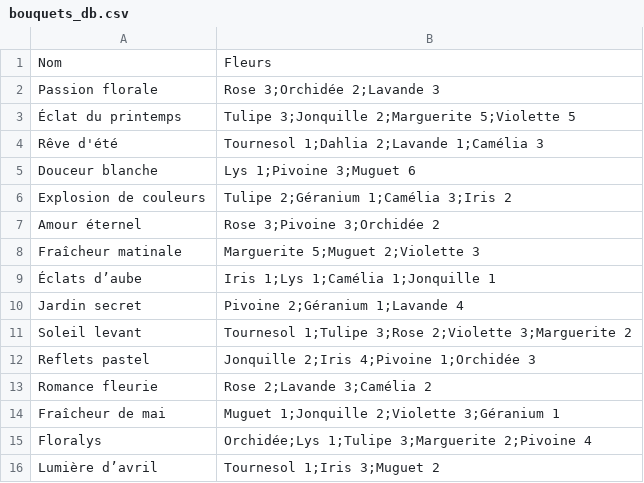
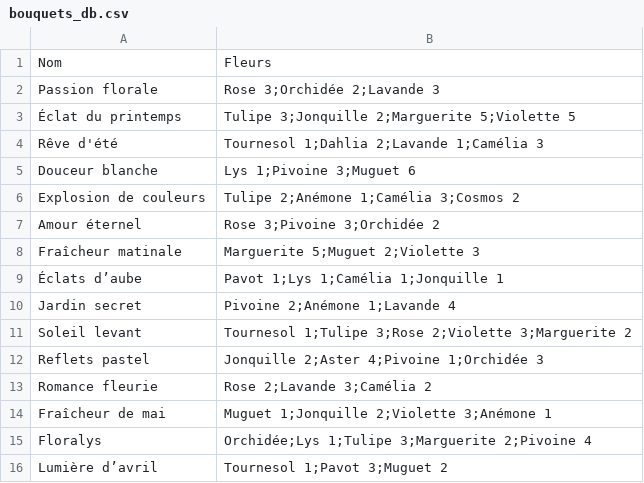
Before and after one commit to vboulang/GestionFleur2, a CSV file: GestionFleur/GestionFleur/bouquets_db.csv, drawn as a sheet.

Commit message:
creation de bouquet lors du premier lancement

```diff
--- a/GestionFleur/GestionFleur/bouquets_db.csv
+++ b/GestionFleur/GestionFleur/bouquets_db.csv
@@ -5,12 +5,12 @@
 "Douceur blanche","Lys 1;Pivoine 3;Muguet 6"
-"Explosion de couleurs","Tulipe 2;Géranium 1;Camélia 3;Iris 2"
+"Explosion de couleurs","Tulipe 2;Anémone 1;Camélia 3;Cosmos 2"
 "Amour éternel","Rose 3;Pivoine 3;Orchidée 2"
 "Fraîcheur matinale","Marguerite 5;Muguet 2;Violette 3"
-"Éclats d’aube","Iris 1;Lys 1;Camélia 1;Jonquille 1"
-"Jardin secret","Pivoine 2;Géranium 1;Lavande 4"
+"Éclats d’aube","Pavot 1;Lys 1;Camélia 1;Jonquille 1"
+"Jardin secret","Pivoine 2;Anémone 1;Lavande 4"
 "Soleil levant","Tournesol 1;Tulipe 3;Rose 2;Violette 3;Marguerite 2"
-"Reflets pastel","Jonquille 2;Iris 4;Pivoine 1;Orchidée 3"
+"Reflets pastel","Jonquille 2;Aster 4;Pivoine 1;Orchidée 3"
 "Romance fleurie","Rose 2;Lavande 3;Camélia 2"
-"Fraîcheur de mai","Muguet 1;Jonquille 2;Violette 3;Géranium 1"
+"Fraîcheur de mai","Muguet 1;Jonquille 2;Violette 3;Anémone 1"
 "Floralys","Orchidée;Lys 1;Tulipe 3;Marguerite 2;Pivoine 4"
-"Lumière d’avril","Tournesol 1;Iris 3;Muguet 2"
+"Lumière d’avril","Tournesol 1;Pavot 3;Muguet 2"
```
Also changed, not shown: 16 other files.
